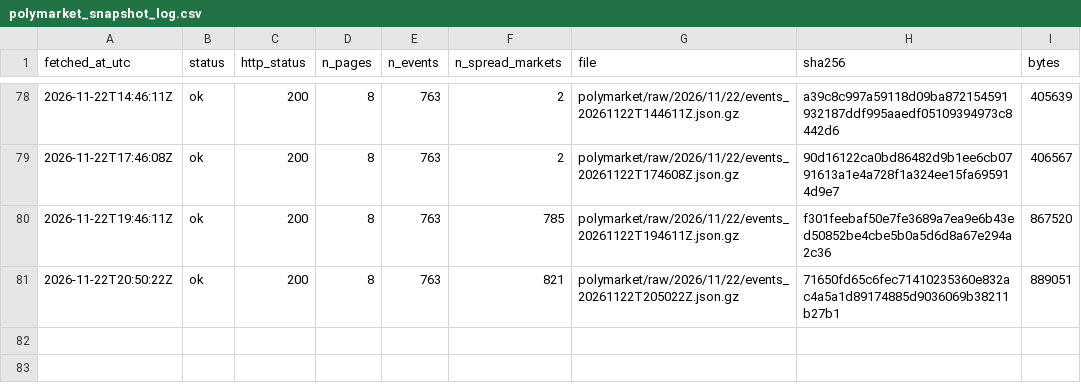
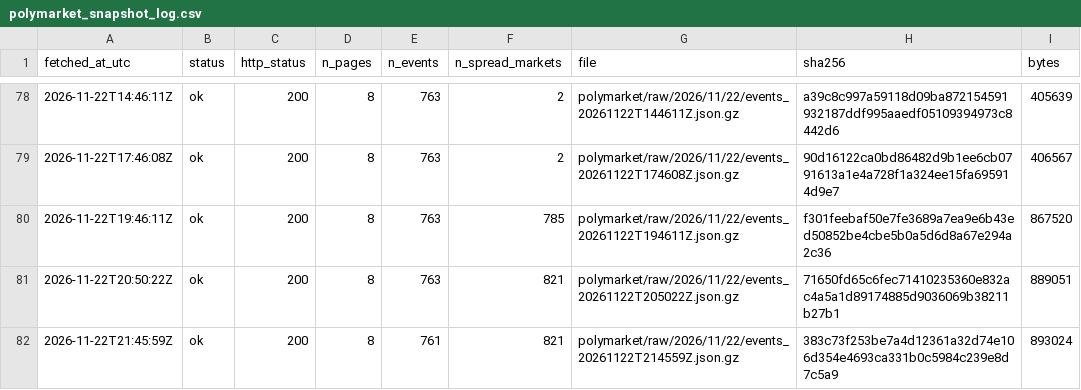
Before and after one commit to ohektner/shac-sb-index, a CSV file: data/status/polymarket_snapshot_log.csv, drawn as a sheet; only a part is shown, gaps mark what is left out.

```diff
--- a/data/status/polymarket_snapshot_log.csv
+++ b/data/status/polymarket_snapshot_log.csv
@@ -81 +81,2 @@ fetched_at_utc,status,http_status,n_pages,n_events,n_spread_markets,file,sha256,
 2026-11-22T20:50:22Z,ok,200,8,763,821,polymarket/raw/2026/11/22/events_20261122T205022Z.json.gz,71650fd65c6fec71410235360e832ac4a5a1d89174885d9036069b38211b27b1,889051
+2026-11-22T21:45:59Z,ok,200,8,761,821,polymarket/raw/2026/11/22/events_20261122T214559Z.json.gz,383c73f253be7a4d12361a32d74e106d354e4693ca331b0c5984c239e8d7c5a9,893024
```
